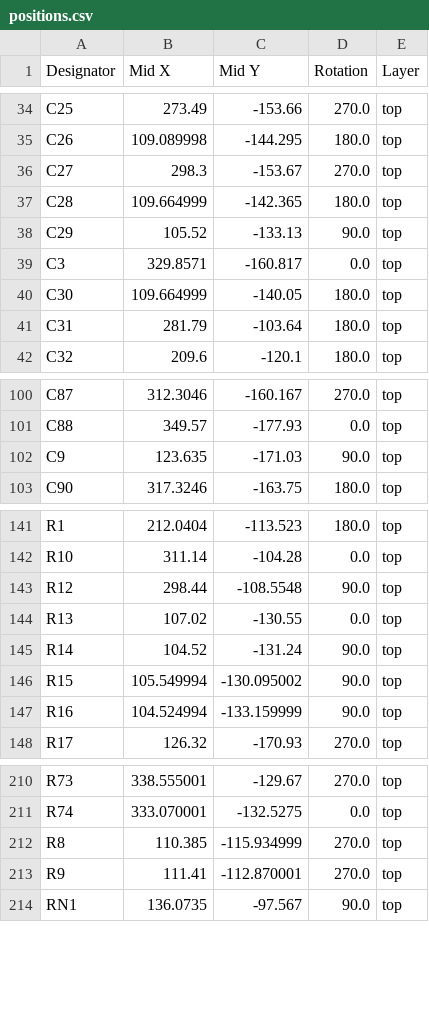
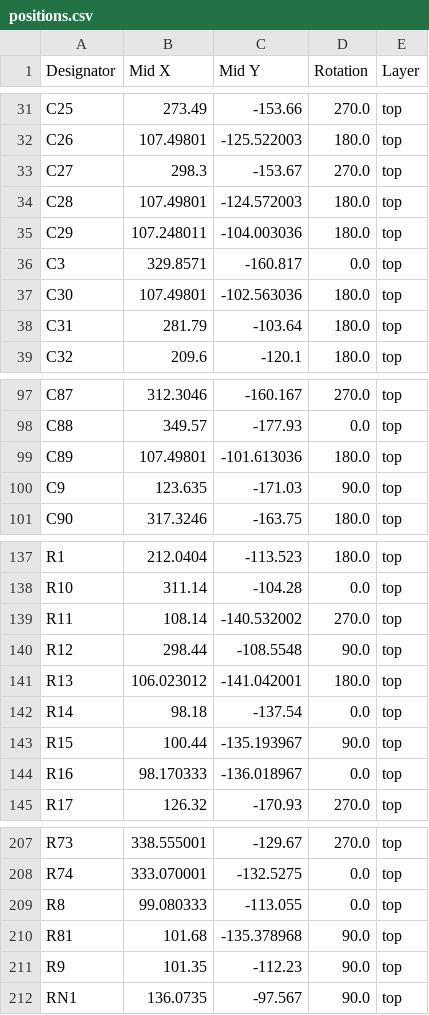
Before and after one commit to DLehenbauer/econopet, a CSV file: hw/rev-b/mainboard/kicad/production/positions.csv, drawn as a sheet; only a part is shown, gaps mark what is left out; addresses are those after the commit; the diff covers the shown part only; the diff names each change by its address in the sheet, - before the commit and + after, or states it on an @@ line.

```diff
--- a/hw/rev-b/mainboard/kicad/production/positions.csv
+++ b/hw/rev-b/mainboard/kicad/production/positions.csv
-B32 (Mid X): 109.089998
+B32 (Mid X): 107.49801
-C32 (Mid Y): -144.295
+C32 (Mid Y): -125.522003
-B34 (Mid X): 109.664999
+B34 (Mid X): 107.49801
-C34 (Mid Y): -142.365
+C34 (Mid Y): -124.572003
-B35 (Mid X): 105.52
+B35 (Mid X): 107.248011
-C35 (Mid Y): -133.13
+C35 (Mid Y): -104.003036
-D35 (Rotation): 90.0
+D35 (Rotation): 180.0
-B37 (Mid X): 109.664999
+B37 (Mid X): 107.49801
-C37 (Mid Y): -140.05
+C37 (Mid Y): -102.563036
+row 99: C89 | 107.49801 | -101.613036 | 180.0 | top
+row 139: R11 | 108.14 | -140.532002 | 270.0 | top
-B141 (Mid X): 107.02
+B141 (Mid X): 106.023012
-C141 (Mid Y): -130.55
+C141 (Mid Y): -141.042001
-D141 (Rotation): 0.0
+D141 (Rotation): 180.0
-B142 (Mid X): 104.52
+B142 (Mid X): 98.18
-C142 (Mid Y): -131.24
+C142 (Mid Y): -137.54
-D142 (Rotation): 90.0
+D142 (Rotation): 0.0
-B143 (Mid X): 105.549994
+B143 (Mid X): 100.44
-C143 (Mid Y): -130.095002
+C143 (Mid Y): -135.193967
-B144 (Mid X): 104.524994
+B144 (Mid X): 98.170333
-C144 (Mid Y): -133.159999
+C144 (Mid Y): -136.018967
-D144 (Rotation): 90.0
+D144 (Rotation): 0.0
-B209 (Mid X): 110.385
+B209 (Mid X): 99.080333
-C209 (Mid Y): -115.934999
+C209 (Mid Y): -113.055
-D209 (Rotation): 270.0
+D209 (Rotation): 0.0
+row 210: R81 | 101.68 | -135.378968 | 90.0 | top
-B211 (Mid X): 111.41
+B211 (Mid X): 101.35
-C211 (Mid Y): -112.870001
+C211 (Mid Y): -112.23
-D211 (Rotation): 270.0
+D211 (Rotation): 90.0
```
Also changed, not shown: 4 added rows, 9 removed rows and 48 edited cells elsewhere in this file, hw/rev-b/mainboard/kicad/production/bom.csv, hw/rev-b/mainboard/kicad/production/designators.csv, 21 other files.
